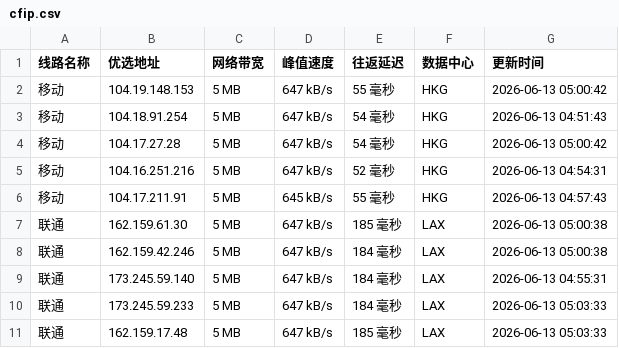
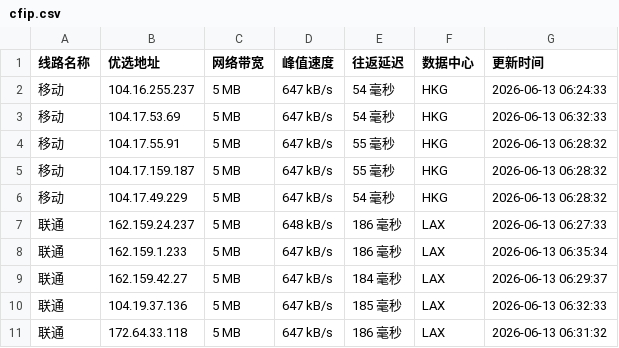
Before and after one commit to 748171997rui-afk/cfipyx, a CSV file: cfip.csv, drawn as a sheet; only a part is shown; the diff covers the shown part only.

```diff
--- a/cfip.csv
+++ b/cfip.csv
@@ -1,11 +1,11 @@
 线路名称,优选地址,网络带宽,峰值速度,往返延迟,数据中心,更新时间
-移动,104.19.148.153,5 MB,647 kB/s,55 毫秒,HKG,2026-06-13 05:00:42
-移动,104.18.91.254,5 MB,647 kB/s,54 毫秒,HKG,2026-06-13 04:51:43
-移动,104.17.27.28,5 MB,647 kB/s,54 毫秒,HKG,2026-06-13 05:00:42
-移动,104.16.251.216,5 MB,647 kB/s,52 毫秒,HKG,2026-06-13 04:54:31
-移动,104.17.211.91,5 MB,645 kB/s,55 毫秒,HKG,2026-06-13 04:57:43
-联通,162.159.61.30,5 MB,647 kB/s,185 毫秒,LAX,2026-06-13 05:00:38
-联通,162.159.42.246,5 MB,647 kB/s,184 毫秒,LAX,2026-06-13 05:00:38
-联通,173.245.59.140,5 MB,647 kB/s,184 毫秒,LAX,2026-06-13 04:55:31
-联通,173.245.59.233,5 MB,647 kB/s,184 毫秒,LAX,2026-06-13 05:03:33
-联通,162.159.17.48,5 MB,647 kB/s,185 毫秒,LAX,2026-06-13 05:03:33
+移动,104.16.255.237,5 MB,647 kB/s,54 毫秒,HKG,2026-06-13 06:24:33
+移动,104.17.53.69,5 MB,647 kB/s,54 毫秒,HKG,2026-06-13 06:32:33
+移动,104.17.55.91,5 MB,647 kB/s,55 毫秒,HKG,2026-06-13 06:28:32
+移动,104.17.159.187,5 MB,647 kB/s,55 毫秒,HKG,2026-06-13 06:28:32
+移动,104.17.49.229,5 MB,647 kB/s,54 毫秒,HKG,2026-06-13 06:28:32
+联通,162.159.24.237,5 MB,648 kB/s,186 毫秒,LAX,2026-06-13 06:27:33
+联通,162.159.1.233,5 MB,647 kB/s,186 毫秒,LAX,2026-06-13 06:35:34
+联通,162.159.42.27,5 MB,647 kB/s,184 毫秒,LAX,2026-06-13 06:29:37
+联通,104.19.37.136,5 MB,647 kB/s,185 毫秒,LAX,2026-06-13 06:32:33
+联通,172.64.33.118,5 MB,647 kB/s,186 毫秒,LAX,2026-06-13 06:31:32
```
Also changed, not shown: 14 edited cells elsewhere in this file, 1 other file.
